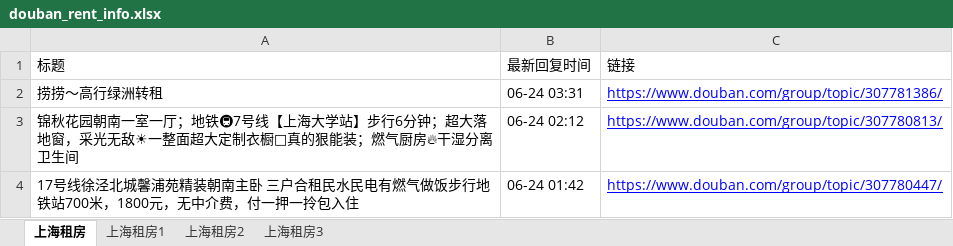
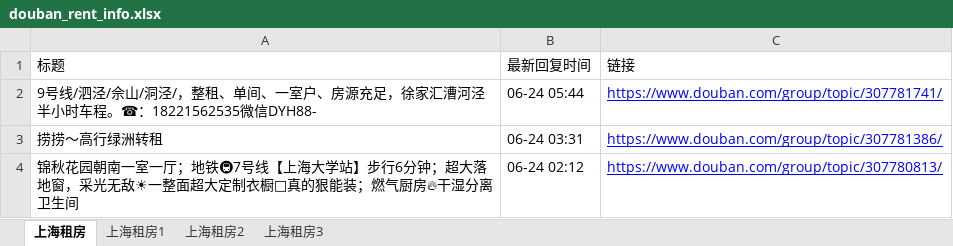
Before and after one commit to RyanShi0118/rent-info-crawler, an Excel workbook: douban_rent_info.xlsx, sheet 上海租房, drawn as a sheet; only a part is shown; the shorter side is filled out with more unchanged rows; values as stored, in another font and other column widths than the file's, no borders; the diff names each change by its address in the sheet, - before the commit and + after, or states it on an @@ line.

```diff
--- a/douban_rent_info.xlsx (sheet 上海租房)
+++ b/douban_rent_info.xlsx (sheet 上海租房)
+row 2: 9号线/泗泾/佘山/洞泾/，整租、单间、一室户、房源充足，徐家汇漕河泾半小时车程。☎：18221562535微信DYH88- | 06-24 05:44 | https://www.douban.com/group/topic/307781741/
```
Also changed, not shown: filtered_rent_info.xlsx, 1 other file.
